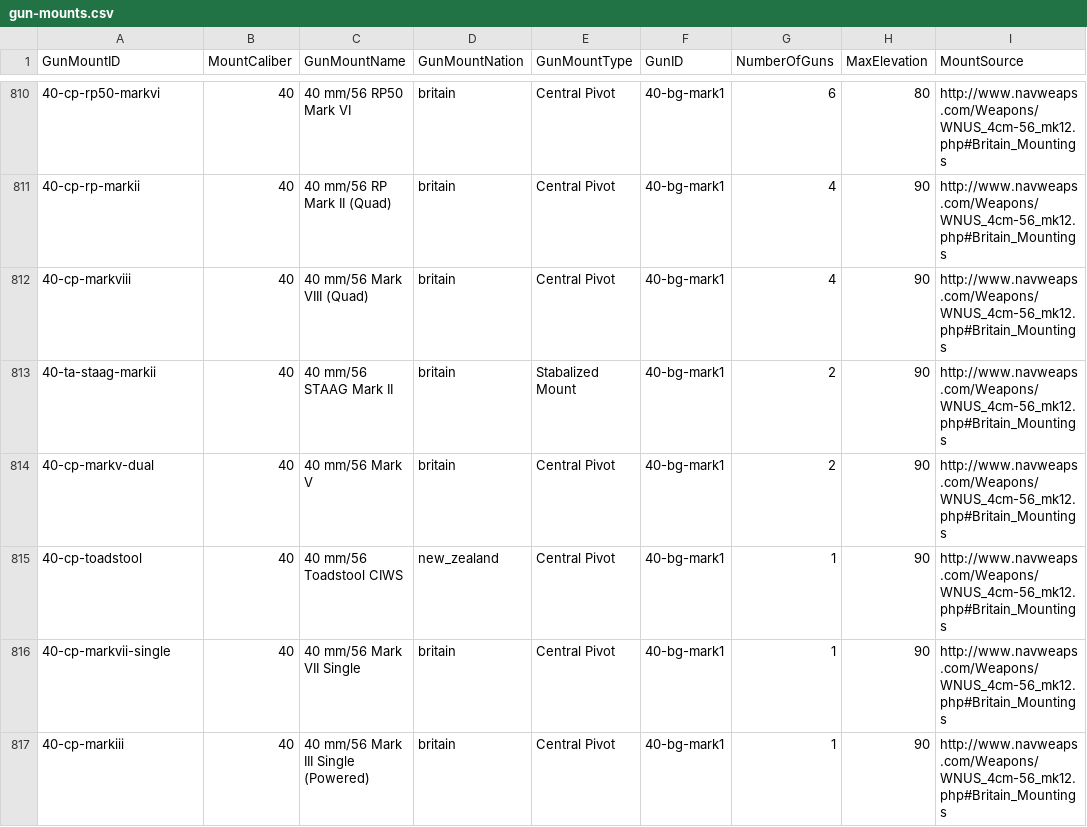
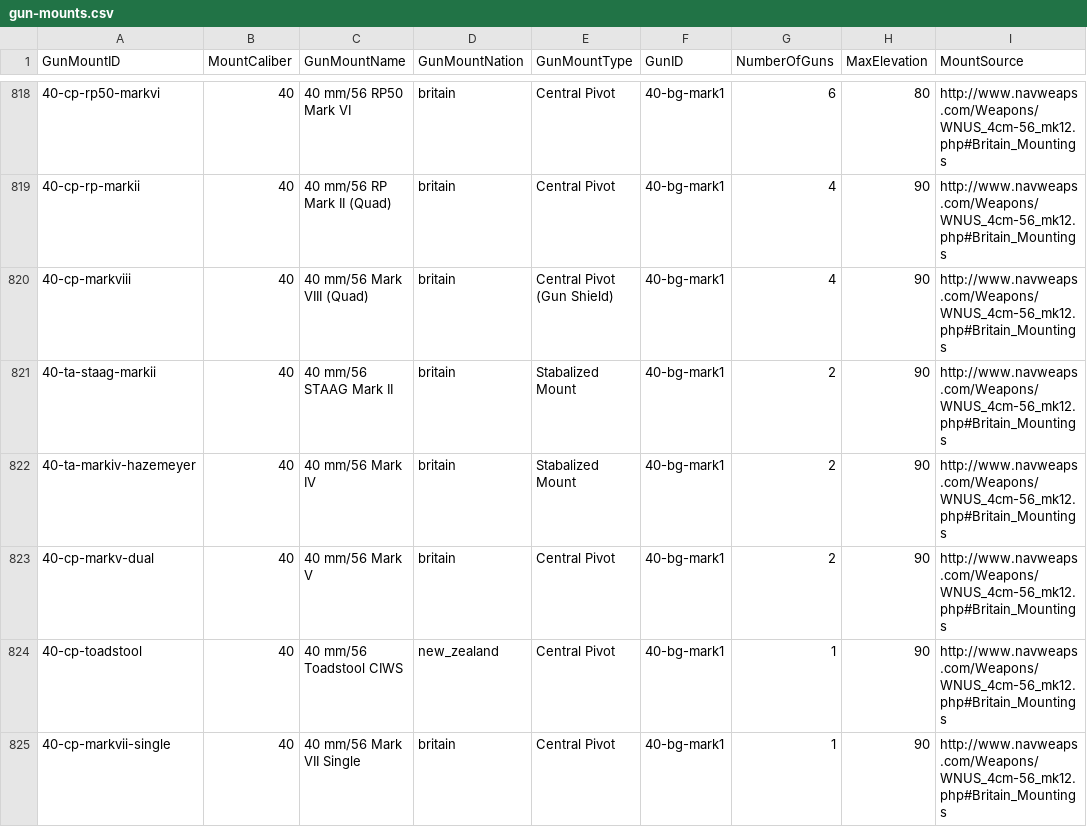
Before and after one commit to jasonmarcher/ferrous-dressed-vessels, a CSV file: res/prebuilt/gun-mounts.csv, drawn as a sheet; only a part is shown, gaps mark what is left out; the shorter side is filled out with more unchanged rows; the diff covers the shown part only.

```diff
--- a/res/prebuilt/gun-mounts.csv
+++ b/res/prebuilt/gun-mounts.csv
@@ -811,4 +819,5 @@ GunMountID,MountCaliber,GunMountName,GunMountNation,GunMountType,GunID,NumberOfG
 40-cp-rp-markii,40,40 mm/56 RP Mark II (Quad),britain,Central Pivot,40-bg-mark1,4,90,http://www.navweaps.com/Weapons/WNUS_4cm-56_mk12.php#Britain_Mountings
-40-cp-markviii,40,40 mm/56 Mark VIII (Quad),britain,Central Pivot,40-bg-mark1,4,90,http://www.navweaps.com/Weapons/WNUS_4cm-56_mk12.php#Britain_Mountings
+40-cp-markviii,40,40 mm/56 Mark VIII (Quad),britain,Central Pivot (Gun Shield),40-bg-mark1,4,90,http://www.navweaps.com/Weapons/WNUS_4cm-56_mk12.php#Britain_Mountings
 40-ta-staag-markii,40,40 mm/56 STAAG Mark II,britain,Stabalized Mount,40-bg-mark1,2,90,http://www.navweaps.com/Weapons/WNUS_4cm-56_mk12.php#Britain_Mountings
+40-ta-markiv-hazemeyer,40,40 mm/56 Mark IV,britain,Stabalized Mount,40-bg-mark1,2,90,http://www.navweaps.com/Weapons/WNUS_4cm-56_mk12.php#Britain_Mountings
 40-cp-markv-dual,40,40 mm/56 Mark V,britain,Central Pivot,40-bg-mark1,2,90,http://www.navweaps.com/Weapons/WNUS_4cm-56_mk12.php#Britain_Mountings
```
Also changed, not shown: 10 added rows and 3 edited cells elsewhere in this file, res/prebuilt/ammo.csv, res/prebuilt/guns.csv, 8 other files.
